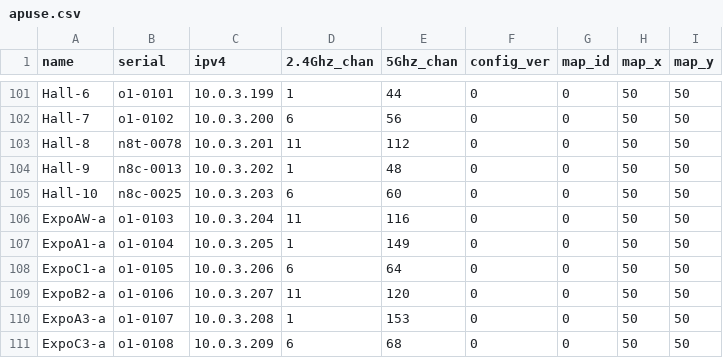
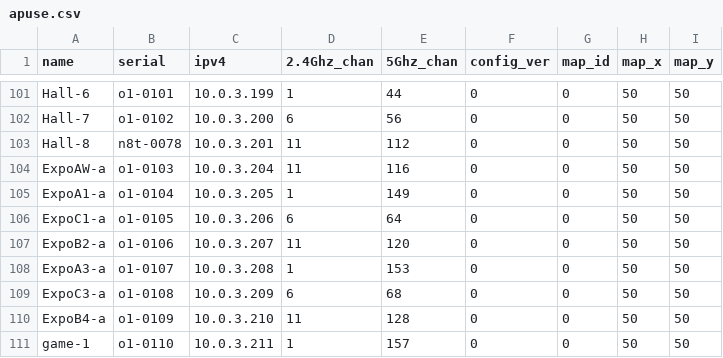
Before and after one commit to socallinuxexpo/scale-network, a CSV file: facts/aps/apuse.csv, drawn as a sheet; only a part is shown, gaps mark what is left out; the shorter side is filled out with more unchanged rows.

Commit message:
we ended up not using two APs, so remove them from apuse

```diff
--- a/facts/aps/apuse.csv
+++ b/facts/aps/apuse.csv
@@ -103,4 +103,2 @@ Hall-7,o1-0102,10.0.3.200,6,56,0,0,50,50
 Hall-8,n8t-0078,10.0.3.201,11,112,0,0,50,50
-Hall-9,n8c-0013,10.0.3.202,1,48,0,0,50,50
-Hall-10,n8c-0025,10.0.3.203,6,60,0,0,50,50
 ExpoAW-a,o1-0103,10.0.3.204,11,116,0,0,50,50
```
